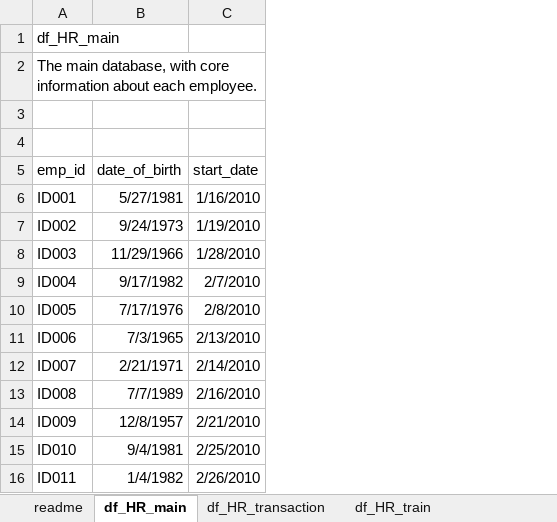
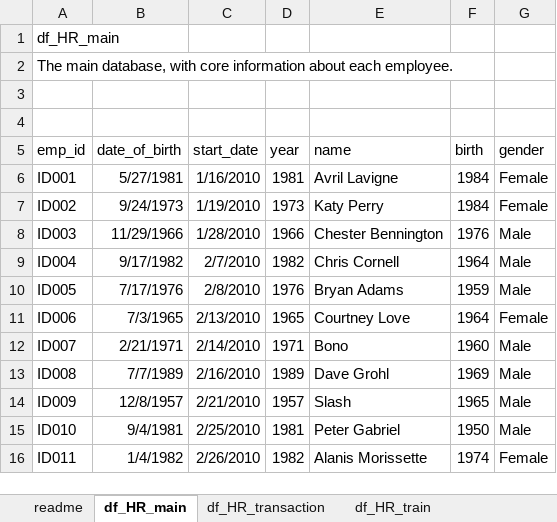
Before and after one commit to MonkmanMH/dpjr, an Excel workbook: inst/extdata/cr25/cr25_human_resources.xlsx, sheet df_HR_main, drawn as a sheet; only a part is shown; values as stored, in another font and other column widths than the file's, no borders; the diff names each change by its address in the sheet, - before the commit and + after, or states it on an @@ line.

Commit message:
add names to the HR file

```diff
--- a/inst/extdata/cr25/cr25_human_resources.xlsx (sheet df_HR_main)
+++ b/inst/extdata/cr25/cr25_human_resources.xlsx (sheet df_HR_main)
+column D (year), rows 6-16: 1981 | 1973 | 1966 | 1982 | 1976 | 1965 | 1971 | 1989 | 1957 | 1981 | 1982
+column E (name), rows 6-16: Avril Lavigne | Katy Perry | Chester Bennington | Chris Cornell | Bryan Adams | Courtney Love | Bono | Dave Grohl | Slash | Peter Gabriel | Alanis Morissette
+column F (birth), rows 6-16: 1984 | 1984 | 1976 | 1964 | 1959 | 1964 | 1960 | 1969 | 1965 | 1950 | 1974
+column G (gender), rows 6-16: Female | Female | Male | Male | Male | Female | Male | Male | Male | Male | Female
```
Also changed, not shown: sheet readme.
